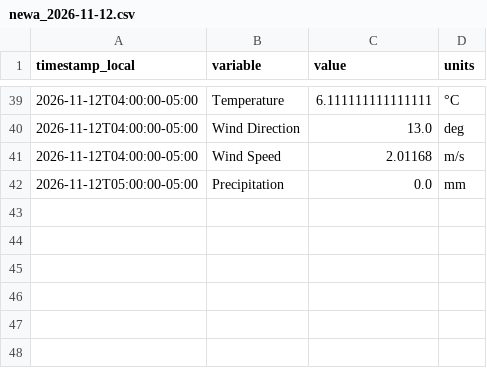
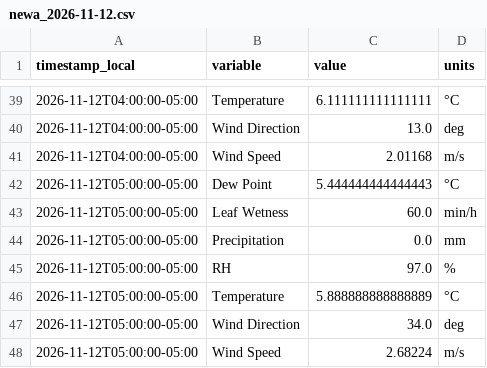
Before and after one commit to Jasonlondo/SensorTower, a CSV file: data/newa/newa_2026-11-12.csv, drawn as a sheet; only a part is shown, gaps mark what is left out.

```diff
--- a/data/newa/newa_2026-11-12.csv
+++ b/data/newa/newa_2026-11-12.csv
@@ -41,2 +41,8 @@ timestamp_local,variable,value,units
 2026-11-12T04:00:00-05:00,Wind Speed,2.01168,m/s
+2026-11-12T05:00:00-05:00,Dew Point,5.444444444444443,°C
+2026-11-12T05:00:00-05:00,Leaf Wetness,60.0,min/h
 2026-11-12T05:00:00-05:00,Precipitation,0.0,mm
+2026-11-12T05:00:00-05:00,RH,97.0,%
+2026-11-12T05:00:00-05:00,Temperature,5.888888888888889,°C
+2026-11-12T05:00:00-05:00,Wind Direction,34.0,deg
+2026-11-12T05:00:00-05:00,Wind Speed,2.68224,m/s
```
